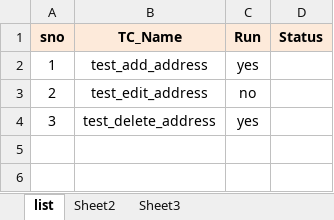
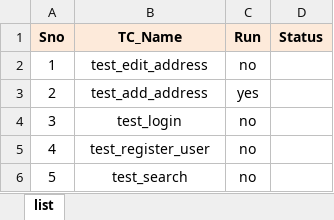
Before and after one commit to mdbasheer333/pythonfw, an Excel workbook: ui/data/test_execution_list.xlsx, sheet list, drawn as a sheet; values as stored, in another font and other column widths than the file's, no borders; the diff names each change by its address in the sheet, - before the commit and + after, or states it on an @@ line.

```diff
--- a/ui/data/test_execution_list.xlsx (sheet list)
+++ b/ui/data/test_execution_list.xlsx (sheet list)
@@ sheet tab hidden: Sheet2 @@
@@ sheet tab hidden: Sheet3 @@
-A1: sno
+A1: Sno
-B2 (TC_Name): test_add_address
+B2 (TC_Name): test_edit_address
-C2 (Run): yes
+C2 (Run): no
-B3 (TC_Name): test_edit_address
+B3 (TC_Name): test_add_address
-C3 (Run): no
+C3 (Run): yes
-B4 (TC_Name): test_delete_address
+B4 (TC_Name): test_login
-C4 (Run): yes
+C4 (Run): no
+row 5: 4 | test_register_user | no
+row 6: 5 | test_search | no
```
Also changed, not shown: ui/data/test_add_address.xlsx, 4 other files.
